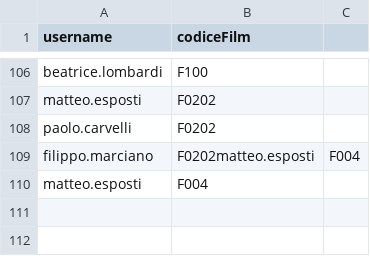
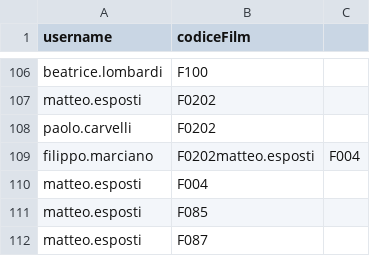
Before and after one commit to paolocarv/Busflix---a-New-Movie-Content-Manager, a CSV file: BusFlix/referenza.csv, drawn as a sheet; only a part is shown, gaps mark what is left out.

```diff
--- a/BusFlix/referenza.csv
+++ b/BusFlix/referenza.csv
@@ -110 +110,3 @@ filippo.marciano,F0202matteo.esposti,F004
 matteo.esposti,F004
+matteo.esposti,F085
+matteo.esposti,F087
```
Also changed, not shown: 4 other files.
